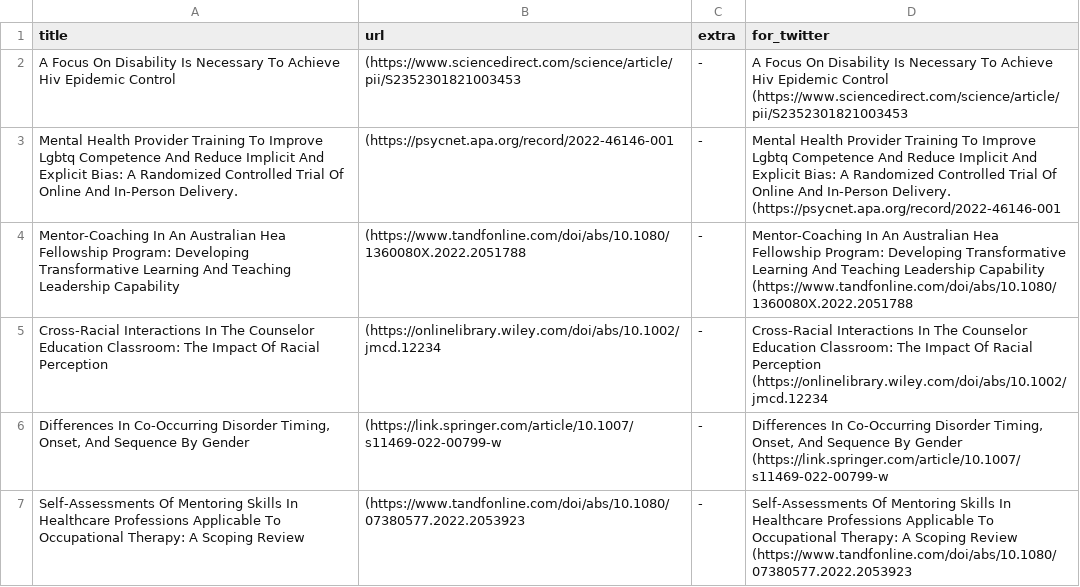
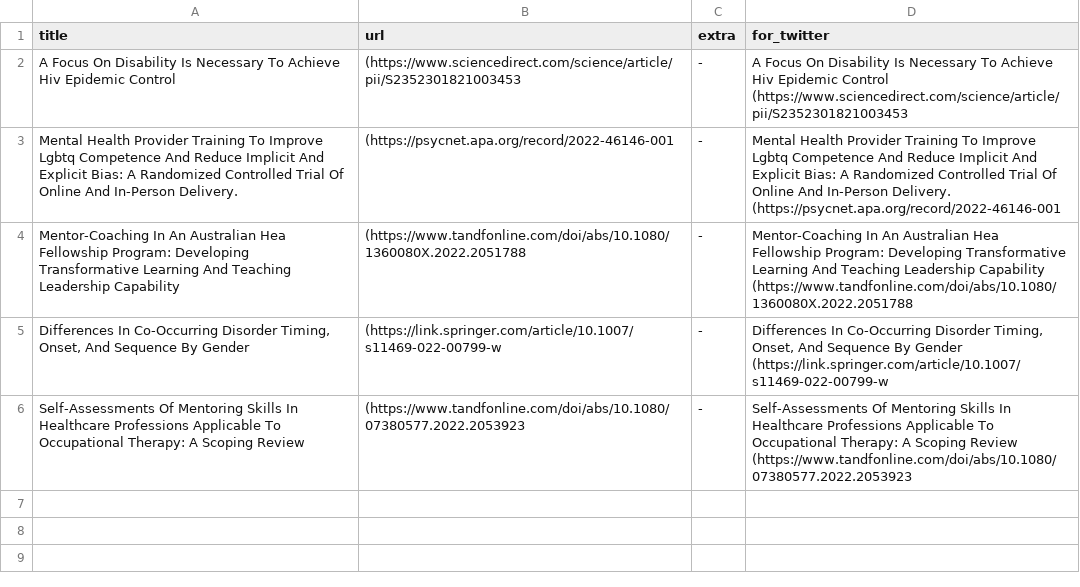
Before and after one commit to DiversifyDigest/digest_curation, a CSV file: recent_twitter_links.csv, drawn as a sheet.

```diff
--- a/recent_twitter_links.csv
+++ b/recent_twitter_links.csv
@@ -14,6 +14,2 @@ Mentor-Coaching In An Australian Hea Fellowship Program: Developing Transformati
 ",Mentor-Coaching In An Australian Hea Fellowship Program: Developing Transformative Learning And Teaching Leadership Capability   (https://www.tandfonline.com/doi/abs/10.1080/1360080X.2022.2051788
-Cross‐Racial Interactions In The Counselor Education Classroom: The Impact Of Racial Perception,(https://onlinelibrary.wiley.com/doi/abs/10.1002/jmcd.12234,"
--
-
-",Cross‐Racial Interactions In The Counselor Education Classroom: The Impact Of Racial Perception   (https://onlinelibrary.wiley.com/doi/abs/10.1002/jmcd.12234
 "Differences In Co-Occurring Disorder Timing, Onset, And Sequence By Gender",(https://link.springer.com/article/10.1007/s11469-022-00799-w,"-
```
